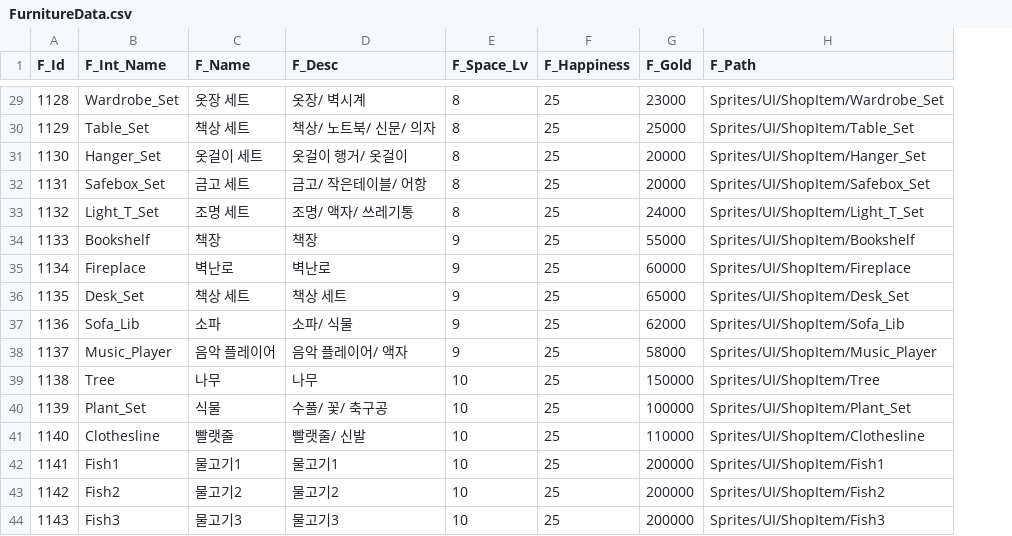
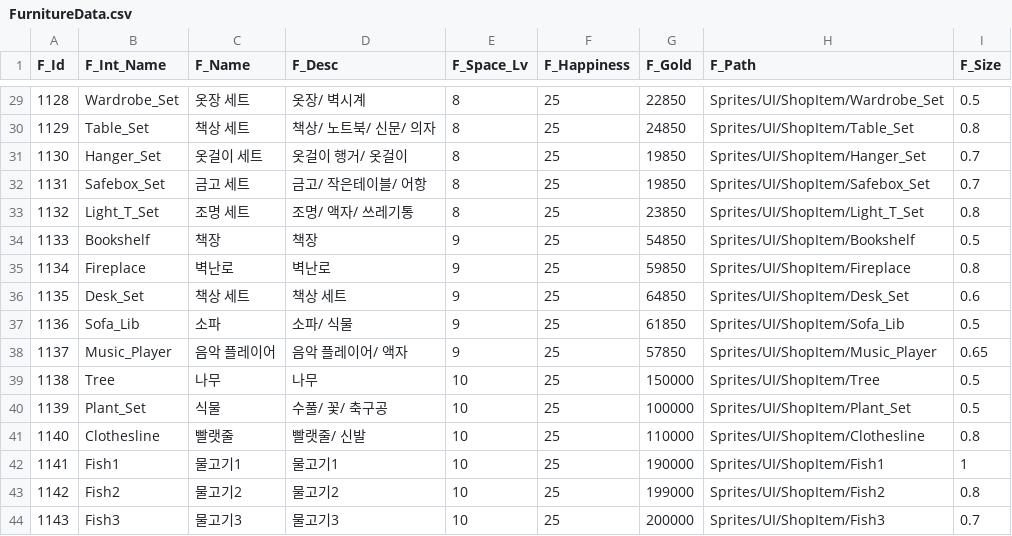
Before and after one commit to jypark0809/StealEverythingMeow, a CSV file: Assets/Resources/Data/Excel/FurnitureData.csv, drawn as a sheet; only a part is shown, gaps mark what is left out; the diff covers the shown part only; the diff names each change by its address in the sheet, - before the commit and + after, or states it on an @@ line.

Commit message:
상점 가구 이미지 크기 조절
- FurnitureData에 Size Colunm 추가

```diff
--- a/Assets/Resources/Data/Excel/FurnitureData.csv
+++ b/Assets/Resources/Data/Excel/FurnitureData.csv
+column I (F_Size), rows 29-44: 0.5 | 0.8 | 0.7 | 0.7 | 0.8 | 0.5 | 0.8 | 0.6 | 0.5 | 0.65 | 0.5 | 0.5 | 0.8 | 1 | 0.8 | 0.7
-G29 (F_Gold): 23000
+G29 (F_Gold): 22850
-G30 (F_Gold): 25000
+G30 (F_Gold): 24850
-G31:G32 (F_Gold): 20000
+G31:G32 (F_Gold): 19850
-G33 (F_Gold): 24000
+G33 (F_Gold): 23850
-G34 (F_Gold): 55000
+G34 (F_Gold): 54850
-G35 (F_Gold): 60000
+G35 (F_Gold): 59850
-G36 (F_Gold): 65000
+G36 (F_Gold): 64850
-G37 (F_Gold): 62000
+G37 (F_Gold): 61850
-G38 (F_Gold): 58000
+G38 (F_Gold): 57850
-G42 (F_Gold): 200000
+G42 (F_Gold): 190000
-G43 (F_Gold): 200000
+G43 (F_Gold): 199000
```
Also changed, not shown: 30 edited cells elsewhere in this file, 5 other files.
